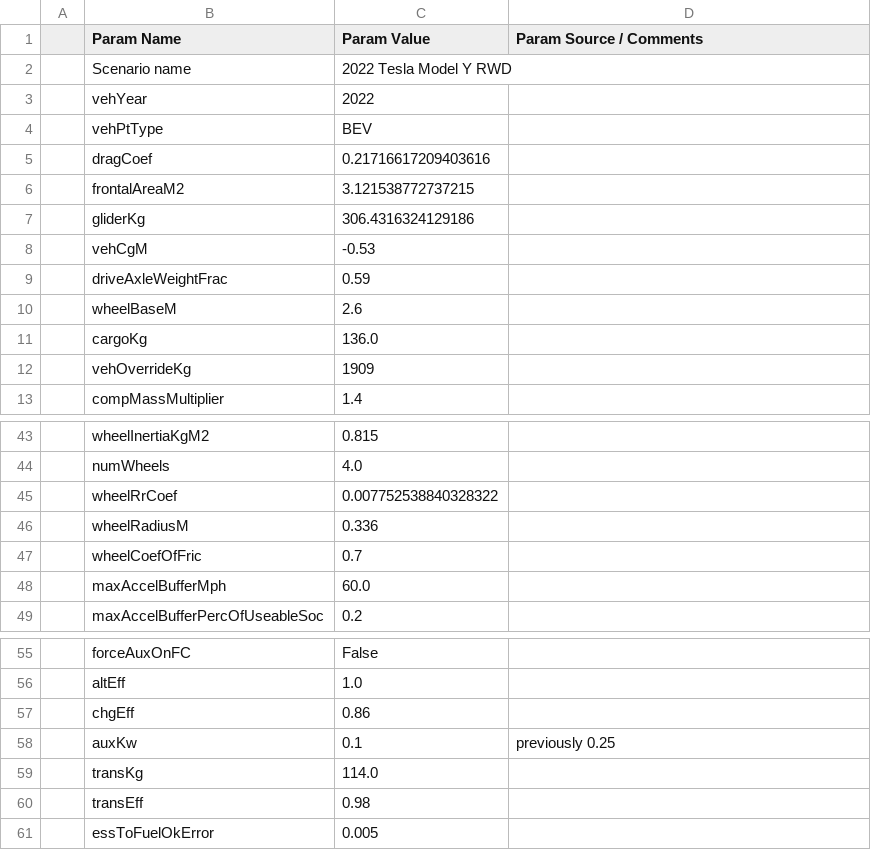
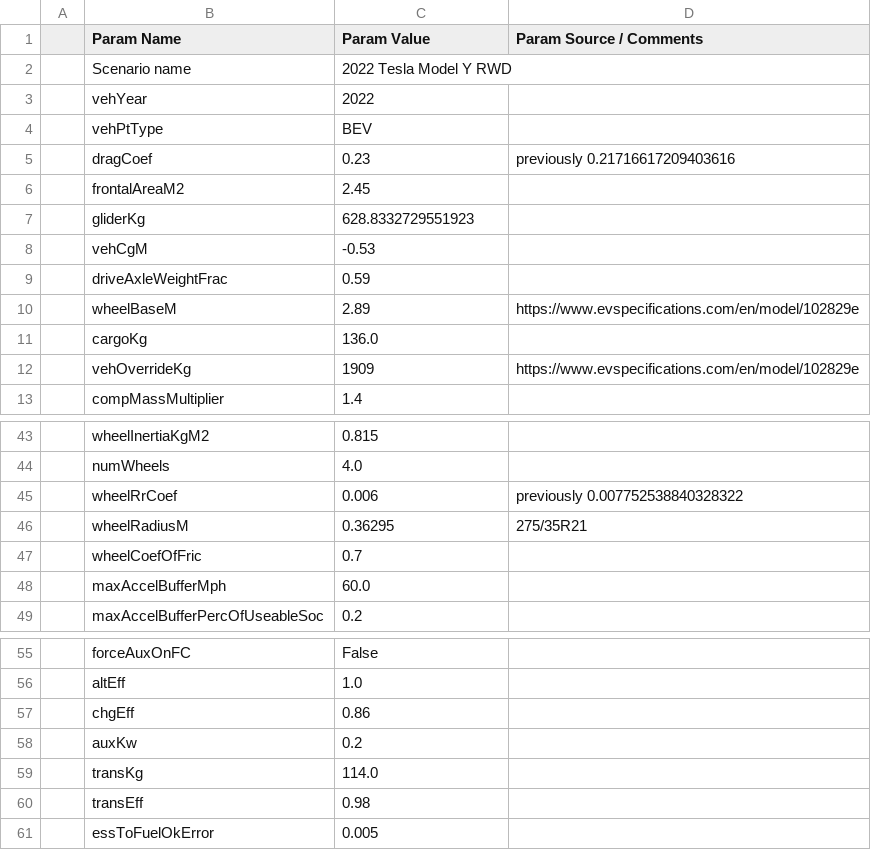
Before and after one commit to NREL/fastsim, a CSV file: fastsim/resources/vehdb/2022_Tesla_Model_Y_RWD.csv, drawn as a sheet; only a part is shown, gaps mark what is left out.

```diff
--- a/fastsim/resources/vehdb/2022_Tesla_Model_Y_RWD.csv
+++ b/fastsim/resources/vehdb/2022_Tesla_Model_Y_RWD.csv
@@ -4,10 +4,10 @@
 ,vehPtType,BEV,
-,dragCoef,0.21716617209403616,
-,frontalAreaM2,3.121538772737215,
-,gliderKg,306.4316324129186,
+,dragCoef,0.23,previously 0.21716617209403616
+,frontalAreaM2,2.45,
+,gliderKg,628.8332729551923,
 ,vehCgM,-0.53,
 ,driveAxleWeightFrac,0.59,
-,wheelBaseM,2.6,
+,wheelBaseM,2.89,https://www.evspecifications.com/en/model/102829e
 ,cargoKg,136.0,
-,vehOverrideKg,1909,
+,vehOverrideKg,1909,https://www.evspecifications.com/en/model/102829e
 ,compMassMultiplier,1.4,
@@ -44,4 +44,4 @@
 ,numWheels,4.0,
-,wheelRrCoef,0.007752538840328322,
-,wheelRadiusM,0.336,
+,wheelRrCoef,0.006,previously 0.007752538840328322
+,wheelRadiusM,0.36295,275/35R21
 ,wheelCoefOfFric,0.7,
@@ -57,3 +57,3 @@
 ,chgEff,0.86,
-,auxKw,0.1,previously 0.25
+,auxKw,0.2,
 ,transKg,114.0,
```
Also changed, not shown: fastsim/resources/vehdb/2022_Tesla_Model_3_RWD.csv, 2 other files.
